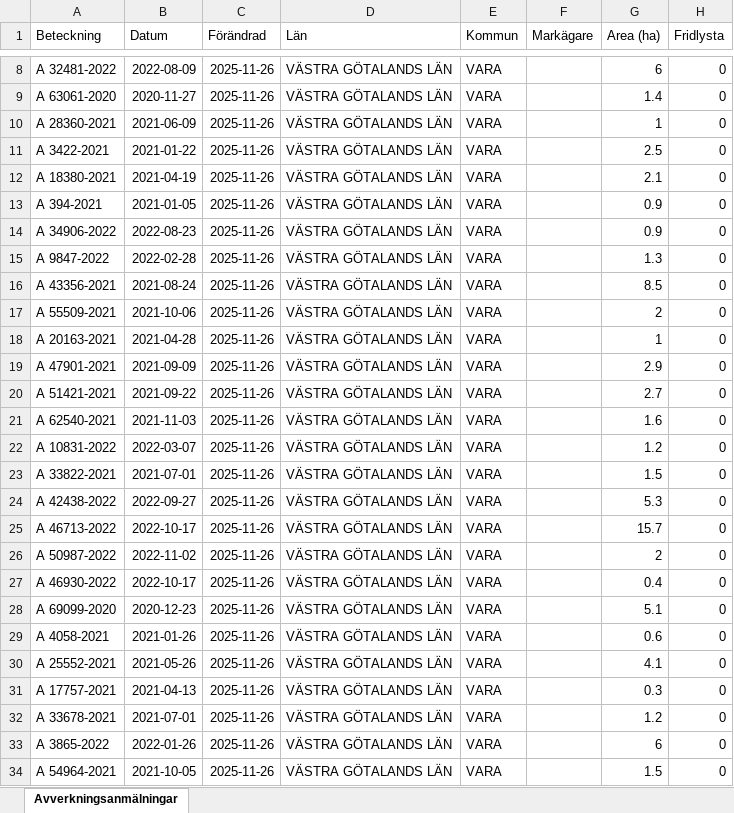
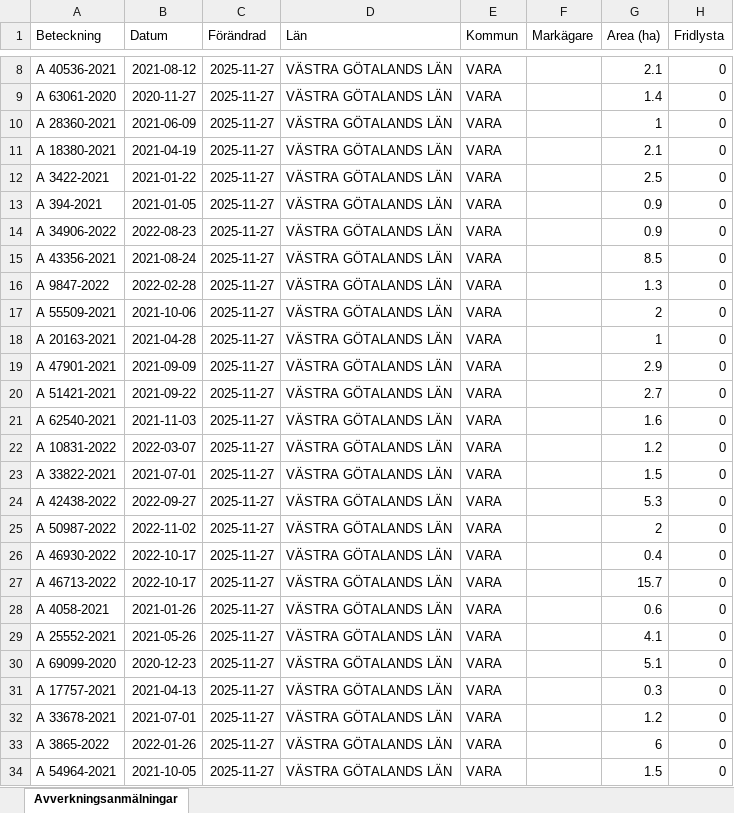
Before and after one commit to klasma/Logging_1470, an Excel workbook: Översikt VARA.xlsx, sheet Avverkningsanmälningar, drawn as a sheet; only a part is shown, gaps mark what is left out; values as stored, in another font and other column widths than the file's, no borders; the diff covers the shown part only; the diff names each change by its address in the sheet, - before the commit and + after, or states it on an @@ line.

```diff
--- a/Översikt VARA.xlsx (sheet Avverkningsanmälningar)
+++ b/Översikt VARA.xlsx (sheet Avverkningsanmälningar)
-A8 (Beteckning): A 32481-2022
+A8 (Beteckning): A 40536-2021
-B8 (Datum): 2022-08-09
+B8 (Datum): 2021-08-12
-C8:C34 (Förändrad): 2025-11-26
+C8:C34 (Förändrad): 2025-11-27
-G8 (Area (ha)): 6
+G8 (Area (ha)): 2.1
-A11 (Beteckning): A 3422-2021
+A11 (Beteckning): A 18380-2021
-B11 (Datum): 2021-01-22
+B11 (Datum): 2021-04-19
-G11 (Area (ha)): 2.5
+G11 (Area (ha)): 2.1
-A12 (Beteckning): A 18380-2021
+A12 (Beteckning): A 3422-2021
-B12 (Datum): 2021-04-19
+B12 (Datum): 2021-01-22
-G12 (Area (ha)): 2.1
+G12 (Area (ha)): 2.5
-A15 (Beteckning): A 9847-2022
+A15 (Beteckning): A 43356-2021
-B15 (Datum): 2022-02-28
+B15 (Datum): 2021-08-24
-G15 (Area (ha)): 1.3
+G15 (Area (ha)): 8.5
-A16 (Beteckning): A 43356-2021
+A16 (Beteckning): A 9847-2022
-B16 (Datum): 2021-08-24
+B16 (Datum): 2022-02-28
-G16 (Area (ha)): 8.5
+G16 (Area (ha)): 1.3
-A25 (Beteckning): A 46713-2022
+A25 (Beteckning): A 50987-2022
-B25 (Datum): 2022-10-17
+B25 (Datum): 2022-11-02
-G25 (Area (ha)): 15.7
+G25 (Area (ha)): 2
-A26 (Beteckning): A 50987-2022
+A26 (Beteckning): A 46930-2022
-B26 (Datum): 2022-11-02
+B26 (Datum): 2022-10-17
-G26 (Area (ha)): 2
+G26 (Area (ha)): 0.4
-A27 (Beteckning): A 46930-2022
+A27 (Beteckning): A 46713-2022
-G27 (Area (ha)): 0.4
+G27 (Area (ha)): 15.7
-A28 (Beteckning): A 69099-2020
+A28 (Beteckning): A 4058-2021
-B28 (Datum): 2020-12-23
+B28 (Datum): 2021-01-26
-G28 (Area (ha)): 5.1
+G28 (Area (ha)): 0.6
-A29 (Beteckning): A 4058-2021
+A29 (Beteckning): A 25552-2021
-B29 (Datum): 2021-01-26
+B29 (Datum): 2021-05-26
-G29 (Area (ha)): 0.6
+G29 (Area (ha)): 4.1
-A30 (Beteckning): A 25552-2021
+A30 (Beteckning): A 69099-2020
-B30 (Datum): 2021-05-26
+B30 (Datum): 2020-12-23
-G30 (Area (ha)): 4.1
+G30 (Area (ha)): 5.1
```
Also changed, not shown: 1163 edited cells elsewhere in this sheet, artfynd/A 51277-2025 artfynd.xlsx, artfynd/A 6040-2025 artfynd.xlsx, 10 other files.
